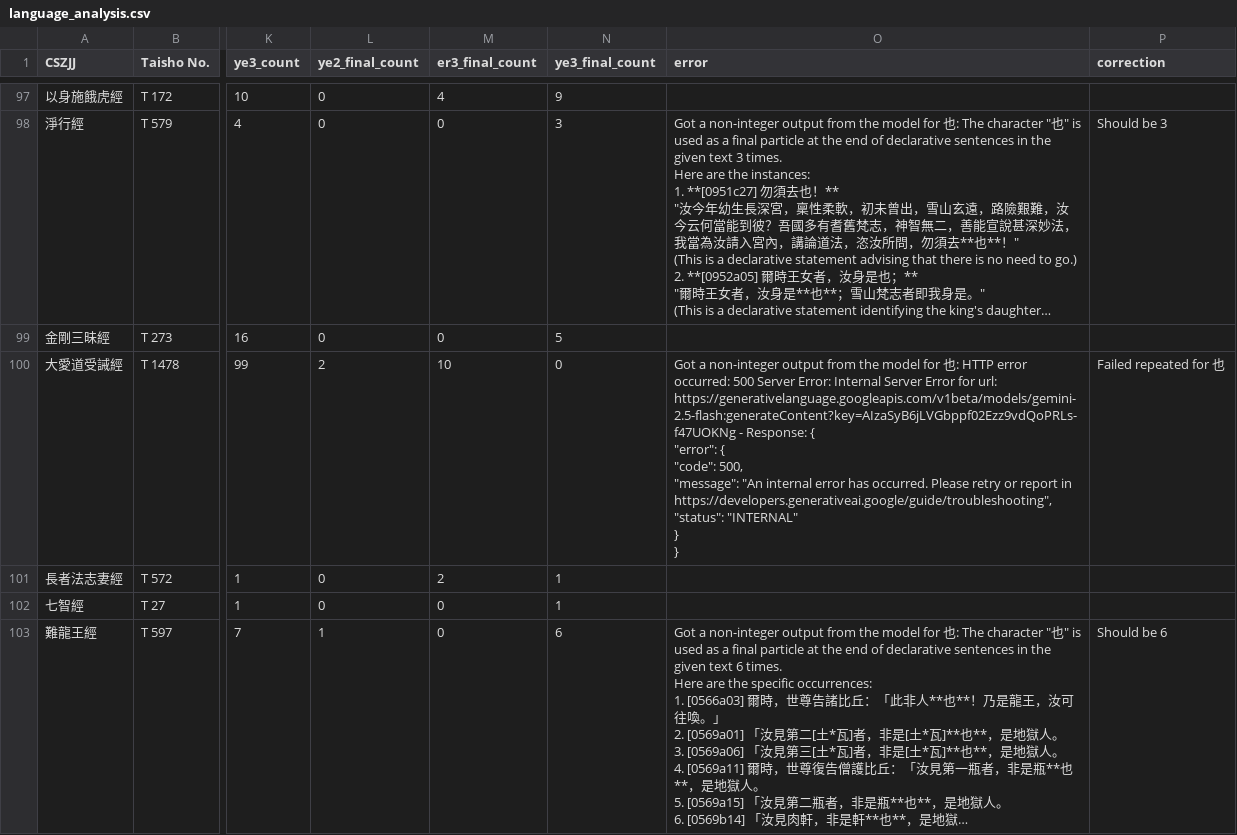
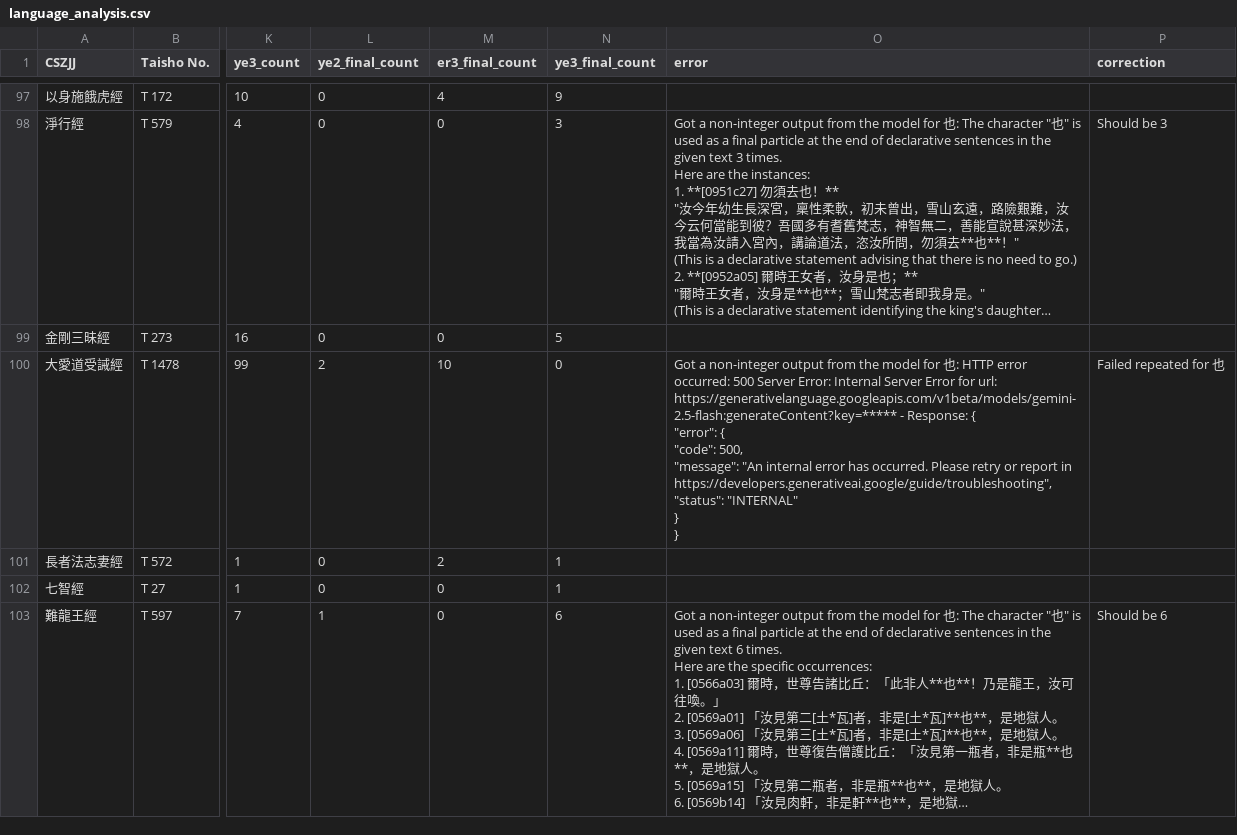
Before and after one commit to Silk-Road-Corpus/silk_road_corpus, a CSV file: data/language_analysis.csv, drawn as a sheet; only a part is shown, gaps mark what is left out; long unchanged cells end in …; the diff names each change by its address in the sheet, - before the commit and + after, or states it on an @@ line.

Commit message:
Update

```diff
--- a/data/language_analysis.csv
+++ b/data/language_analysis.csv
-O100 (error): …for url: https://generativelanguage.googleapis.com/v1beta/models/gemini-2.5-flash:generateContent?key=AIzaSyB6jLVGbppf02Ezz9vdQoPRLs-f47UOKNg - Response:…
+O100 (error): …for url: https://generativelanguage.googleapis.com/v1beta/models/gemini-2.5-flash:generateContent?key=***** - Response:…
```
